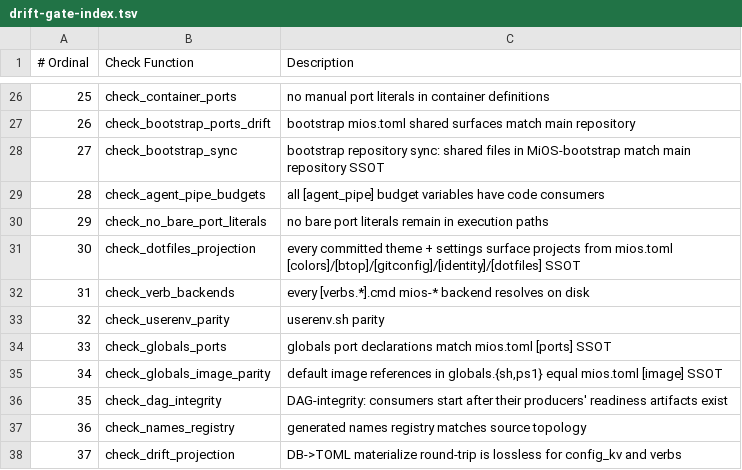
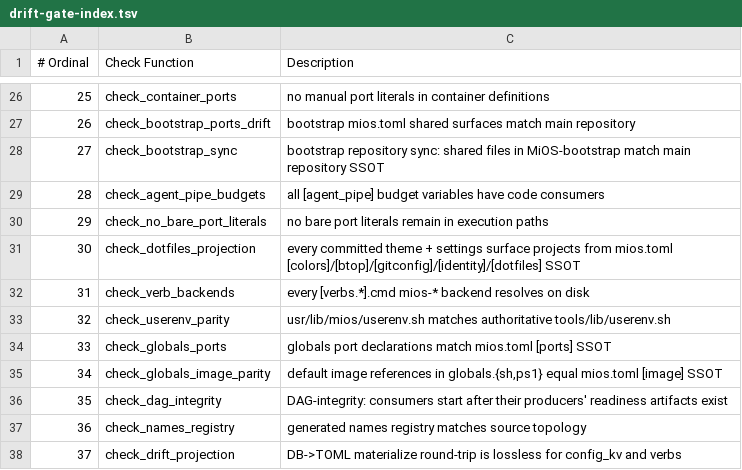
Before and after one commit to mios-dev/MiOS, a TSV file: usr/share/mios/reference/drift-gate-index.tsv, drawn as a sheet; only a part is shown, gaps mark what is left out.

```diff
--- a/usr/share/mios/reference/drift-gate-index.tsv
+++ b/usr/share/mios/reference/drift-gate-index.tsv
@@ -32,3 +32,3 @@
 31	check_verb_backends	every [verbs.*].cmd mios-* backend resolves on disk
-32	check_userenv_parity	userenv.sh parity
+32	check_userenv_parity	usr/lib/mios/userenv.sh matches authoritative tools/lib/userenv.sh
 33	check_globals_ports	globals port declarations match mios.toml [ports] SSOT
```
Also changed, not shown: 3 other files.
